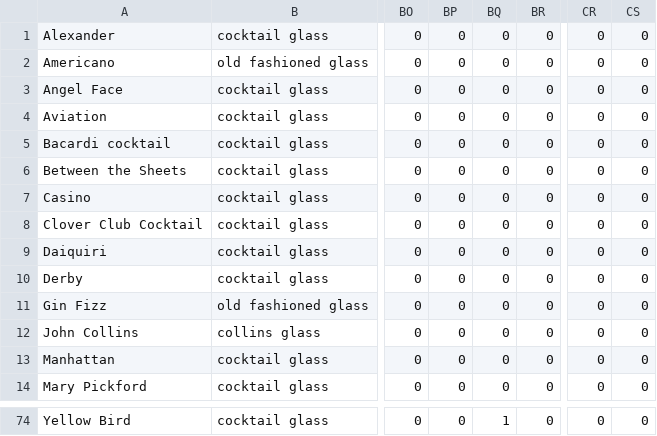
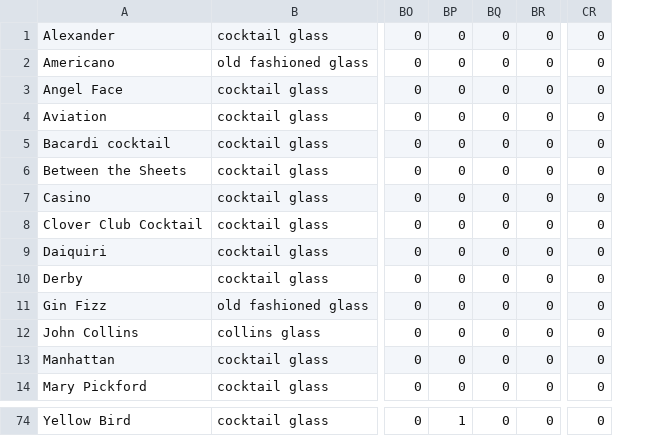
Before and after one commit to arpachuilo/fizz, a CSV file: clustering/cleaned.csv, drawn as a sheet; only a part is shown, gaps mark what is left out; the diff covers the shown part only; the diff names each change by its address in the sheet, - before the commit and + after, or states it on an @@ line.

```diff
--- a/clustering/cleaned.csv
+++ b/clustering/cleaned.csv
-column CS, rows 1-14: all 0; row 74: 0
-BP74: 0
+BP74: 1
-BQ74: 1
+BQ74: 0
```
Also changed, not shown: 65 edited cells elsewhere in this file, 13 other files.
